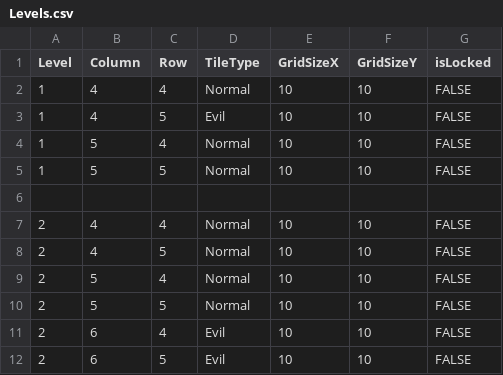
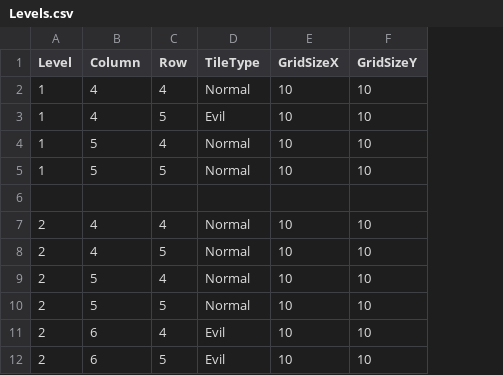
Before and after one commit to essahaa/cursebreaker, a CSV file: CurseBreaker/Assets/Levels.csv, drawn as a sheet; only a part is shown; the diff names each change by its address in the sheet, - before the commit and + after, or states it on an @@ line.

Commit message:
Update Levels.csv

```diff
--- a/CurseBreaker/Assets/Levels.csv
+++ b/CurseBreaker/Assets/Levels.csv
-column G (isLocked), rows 2-12: FALSE | FALSE | FALSE | FALSE |  | FALSE | FALSE | FALSE | FALSE | FALSE | FALSE
```
